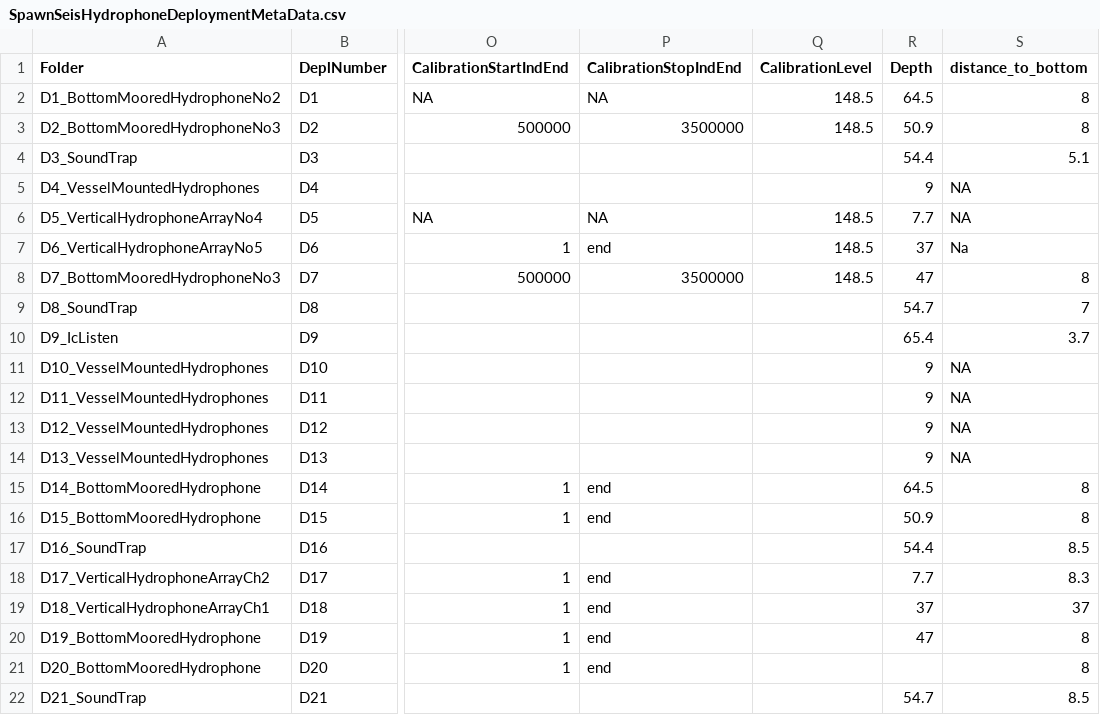
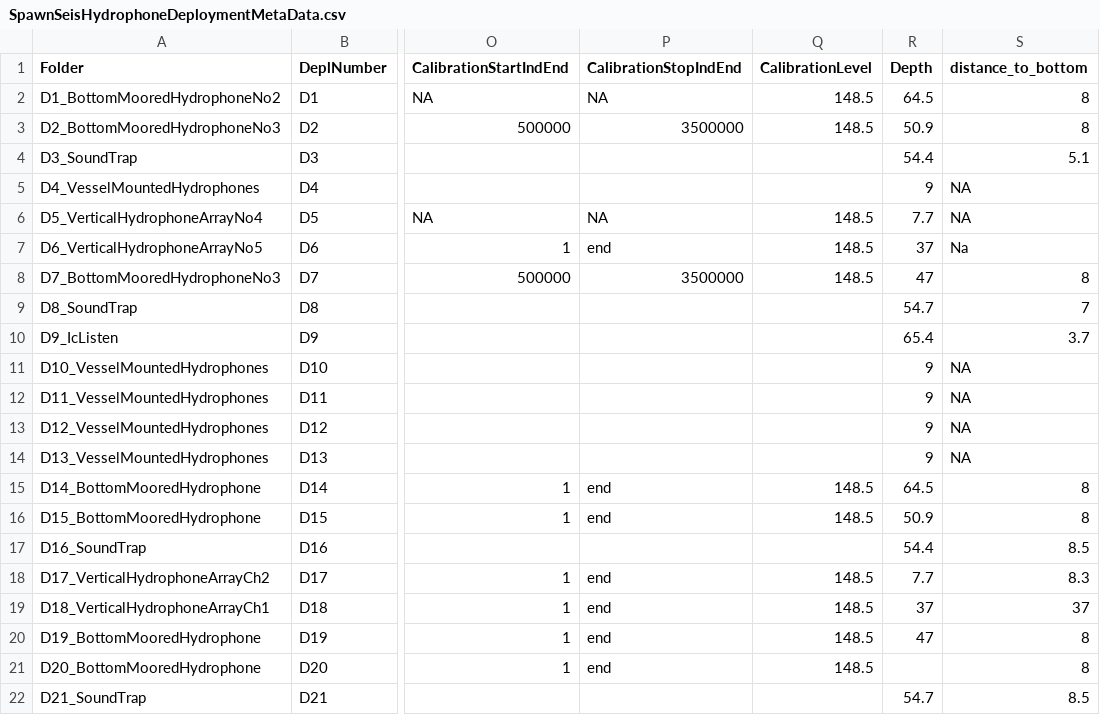
Before and after one commit to nilsolav/SpawnSeis, a CSV file: hydrophones/SpawnSeisHydrophoneDeploymentMetaData.csv, drawn as a sheet; only a part is shown, gaps mark what is left out; the diff names each change by its address in the sheet, - before the commit and + after, or states it on an @@ line.

Commit message:
Added calibration details for 2021 hydrophones

```diff
--- a/hydrophones/SpawnSeisHydrophoneDeploymentMetaData.csv
+++ b/hydrophones/SpawnSeisHydrophoneDeploymentMetaData.csv
-Q15:Q16 (CalibrationLevel): (empty)
+Q15:Q16 (CalibrationLevel): 148.5
-Q18:Q21 (CalibrationLevel): (empty)
+Q18:Q21 (CalibrationLevel): 148.5
```
